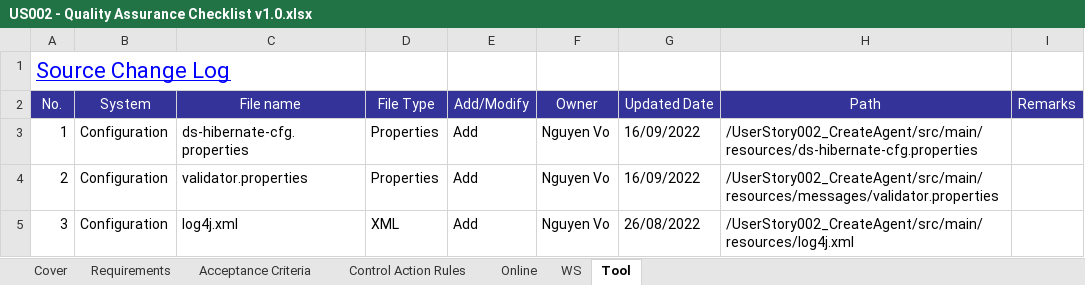
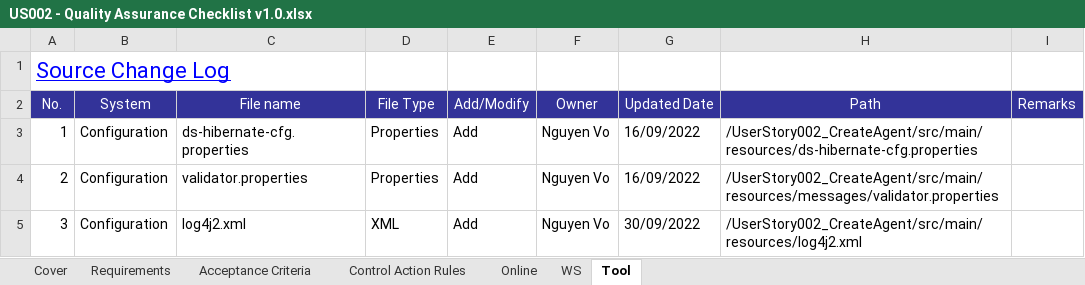
Before and after one commit to gpaul1999/US002, an Excel workbook: US002 - Quality Assurance Checklist v1.0.xlsx, sheet Tool, drawn as a sheet; values as stored, in another font and other column widths than the file's, no borders; the diff names each change by its address in the sheet, - before the commit and + after, or states it on an @@ line.

Commit message:
update for Quality Assurance Checklist

```diff
--- a/US002 - Quality Assurance Checklist v1.0.xlsx (sheet Tool)
+++ b/US002 - Quality Assurance Checklist v1.0.xlsx (sheet Tool)
-C5 (File name): log4j.xml
+C5 (File name): log4j2.xml
-G5 (Updated Date): 26/08/2022
+G5 (Updated Date): 30/09/2022
-H5 (Path): /UserStory002_CreateAgent/src/main/resources/log4j.xml
+H5 (Path): /UserStory002_CreateAgent/src/main/resources/log4j2.xml
```
